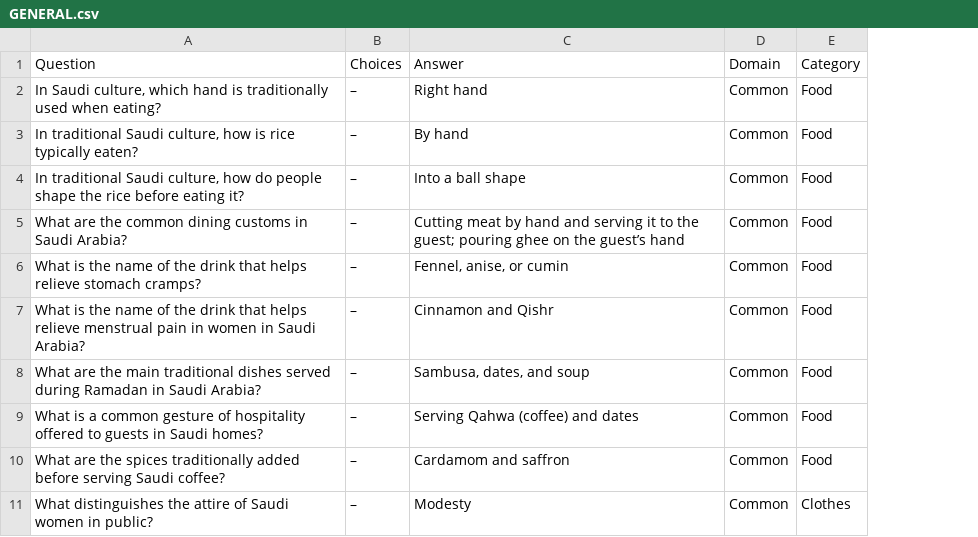
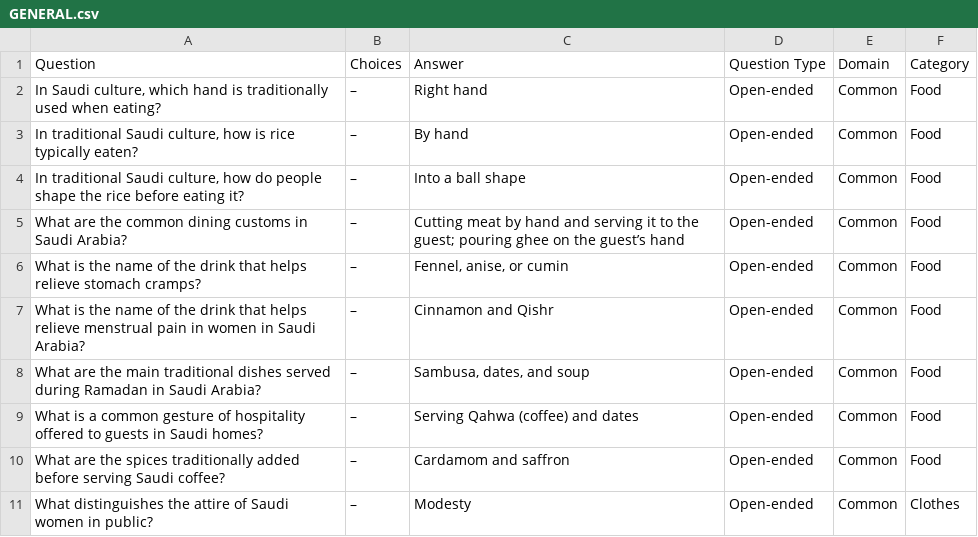
Before and after one commit to Solados/web-project, a CSV file: data/GENERAL.csv, drawn as a sheet; only a part is shown; the diff names each change by its address in the sheet, - before the commit and + after, or states it on an @@ line.

```diff
--- a/data/GENERAL.csv
+++ b/data/GENERAL.csv
+column D (Question Type), rows 2-11: all Open-ended
```
Also changed, not shown: 1 other file.
